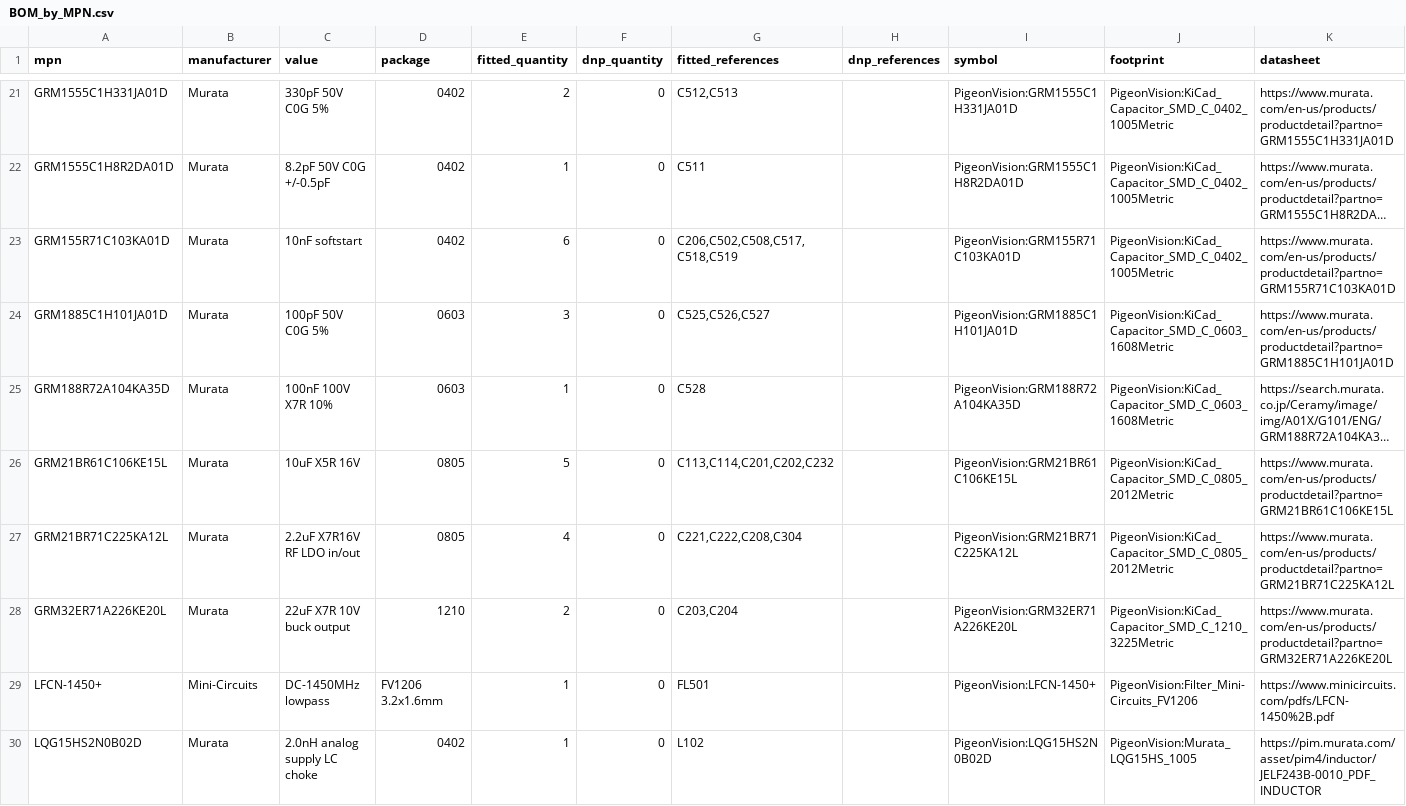
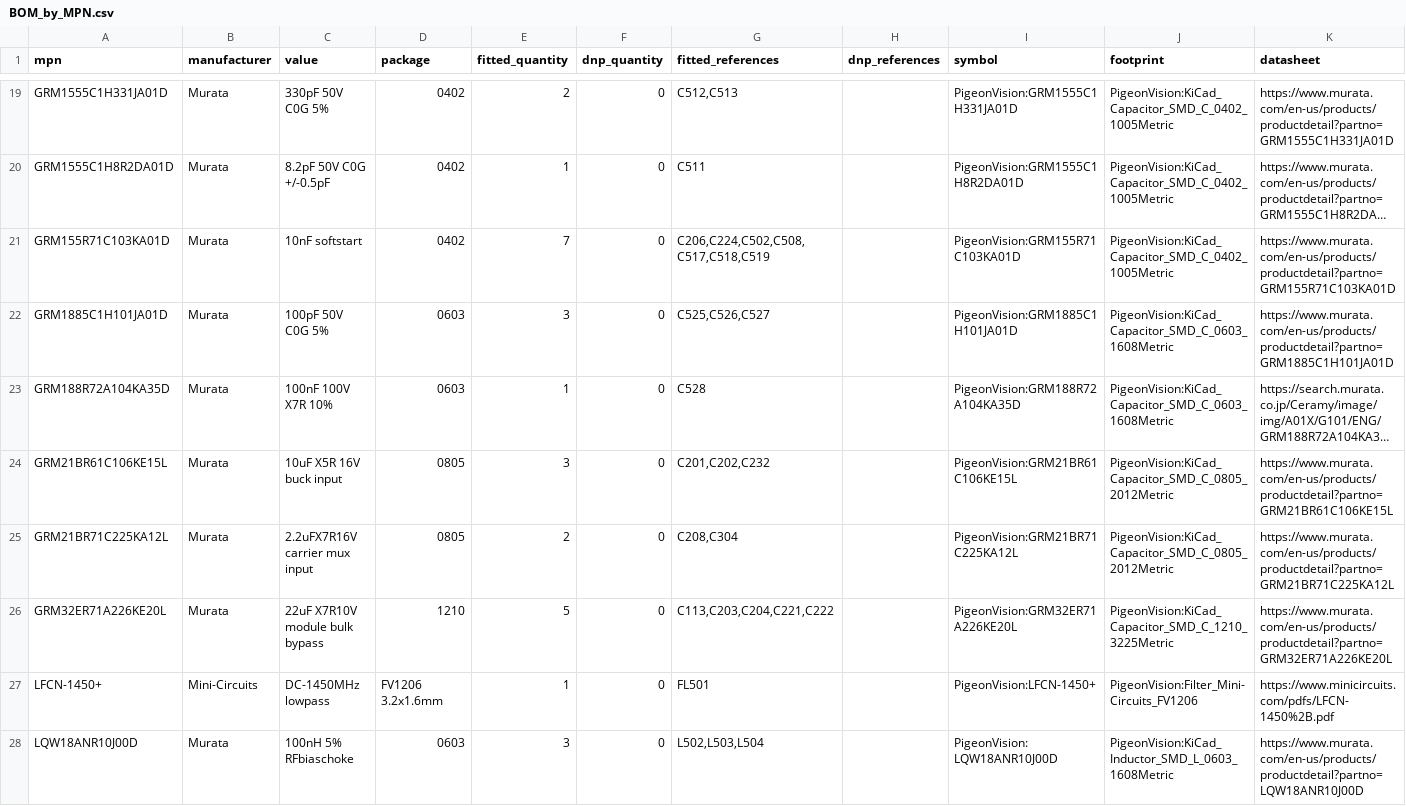
Before and after one commit to stanford-ssi/PigeonVision, a CSV file: hardware/yapogee-s3/BOM_by_MPN.csv, drawn as a sheet; only a part is shown, gaps mark what is left out; the shorter side is filled out with more unchanged rows; long unchanged cells end in …; removed rows and columns are numbered as before the commit, all else as after; the diff covers the shown part only; the diff names each change by its address in the sheet, - before the commit and + after, or states it on an @@ line.

```diff
--- a/hardware/yapogee-s3/BOM_by_MPN.csv
+++ b/hardware/yapogee-s3/BOM_by_MPN.csv
-E21 (fitted_quantity): 6
+E21 (fitted_quantity): 7
-G21 (fitted_references): C206,C502,C508,C517,C518,C519
+G21 (fitted_references): C206,C224,C502,C508,C517,C518,C519
-C24 (value): 10uF X5R 16V
+C24 (value): 10uF X5R 16V buck input
-E24 (fitted_quantity): 5
+E24 (fitted_quantity): 3
-G24 (fitted_references): C113,C114,C201,C202,C232
+G24 (fitted_references): C201,C202,C232
-C25 (value): 2.2uF X7R16V RF LDO in/out
+C25 (value): 2.2uFX7R16V carrier mux input
-E25 (fitted_quantity): 4
+E25 (fitted_quantity): 2
-G25 (fitted_references): C221,C222,C208,C304
+G25 (fitted_references): C208,C304
-C26 (value): 22uF X7R 10V buck output
+C26 (value): 22uF X7R10V module bulk bypass
-E26 (fitted_quantity): 2
+E26 (fitted_quantity): 5
-G26 (fitted_references): C203,C204
+G26 (fitted_references): C113,C203,C204,C221,C222
-row 30: LQG15HS2N0B02D | Murata | 2.0nH analog supply LC choke | 0402 | 1 | 0 | L102 |  | PigeonVision:LQG15HS2N0B02D | PigeonVision:Murata_LQG15HS_1005 | https://pim.murata.com/asset/pim4/inductor/JELF243B-0010_PDF_INDUCTOR
```
Also changed, not shown: 5 added rows, 8 removed rows and 25 edited cells elsewhere in this file, hardware/yapogee-s3/BOM.csv, 12 other files.
